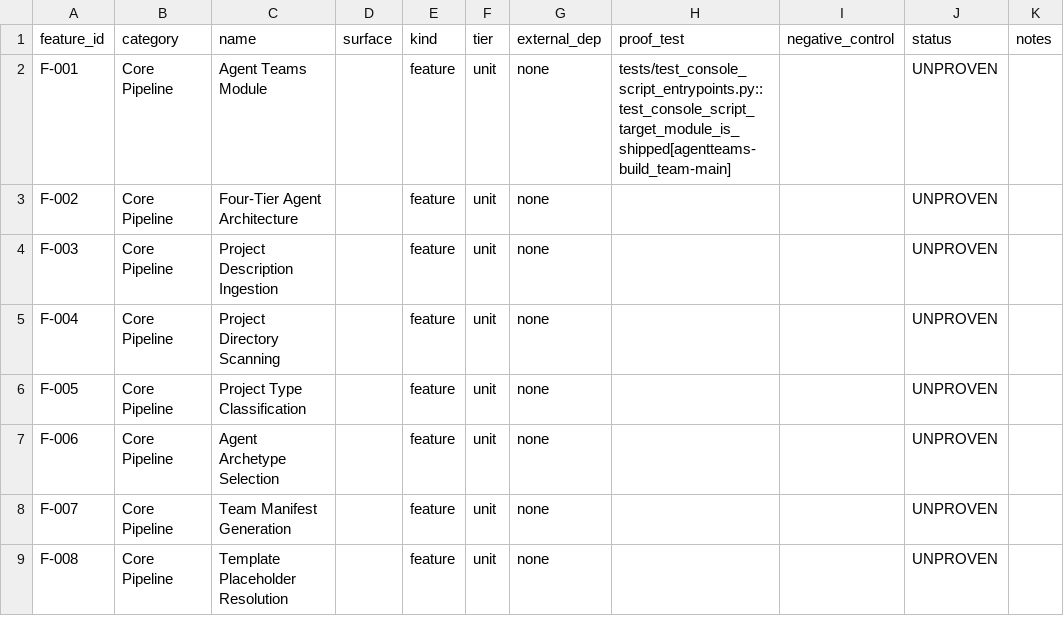
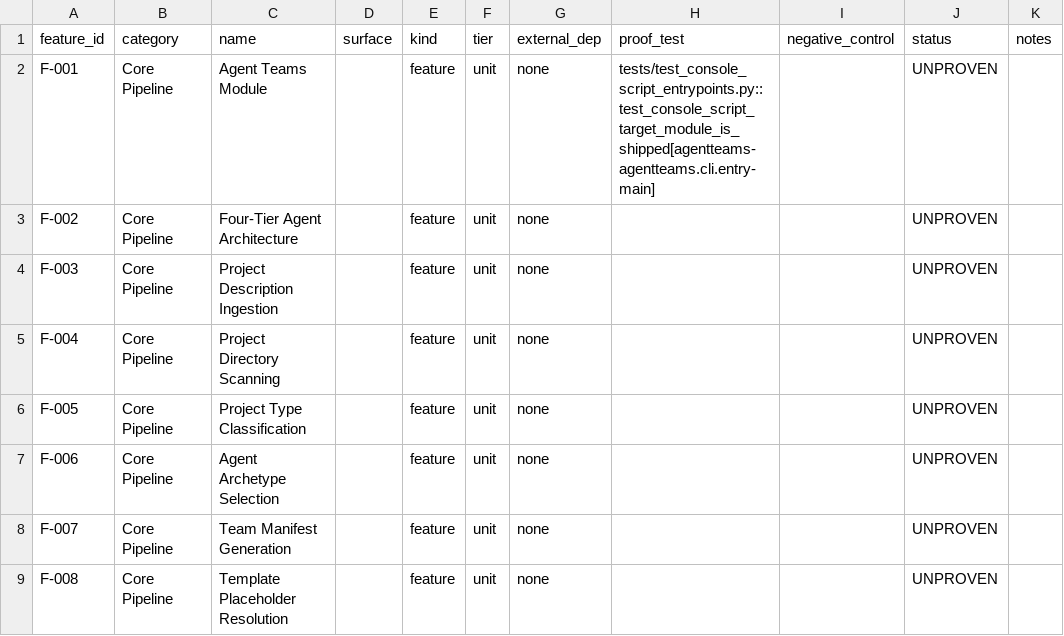
Before and after one commit to jlcatonjr/agentteams, a CSV file: references/feature-registry.csv, drawn as a sheet; only a part is shown.

```diff
--- a/references/feature-registry.csv
+++ b/references/feature-registry.csv
@@ -1,3 +1,3 @@
 feature_id,category,name,surface,kind,tier,external_dep,proof_test,negative_control,status,notes
-F-001,Core Pipeline,Agent Teams Module,,feature,unit,none,tests/test_console_script_entrypoints.py::test_console_script_target_module_is_shipped[agentteams-build_team-main],,UNPROVEN,
+F-001,Core Pipeline,Agent Teams Module,,feature,unit,none,tests/test_console_script_entrypoints.py::test_console_script_target_module_is_shipped[agentteams-agentteams.cli.entry-main],,UNPROVEN,
 F-002,Core Pipeline,Four-Tier Agent Architecture,,feature,unit,none,,,UNPROVEN,
```
Also changed, not shown: 11 other files.
